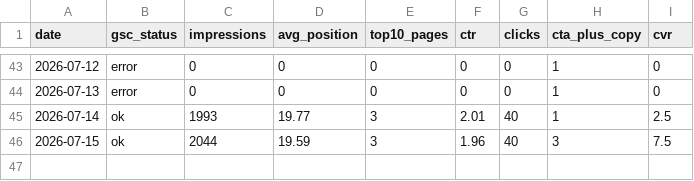
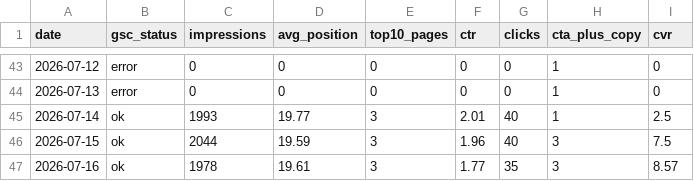
Before and after one commit to smkrrry-blip/sellersprite-lp-, a CSV file: kpi_history.csv, drawn as a sheet; only a part is shown, gaps mark what is left out; the diff names each change by its address in the sheet, - before the commit and + after, or states it on an @@ line.

Commit message:
chore: update dashboard data 2026-07-16

```diff
--- a/kpi_history.csv
+++ b/kpi_history.csv
+row 47: 2026-07-16 | ok | 1978 | 19.61 | 3 | 1.77 | 35 | 3 | 8.57
```
Also changed, not shown: 1 other file.
